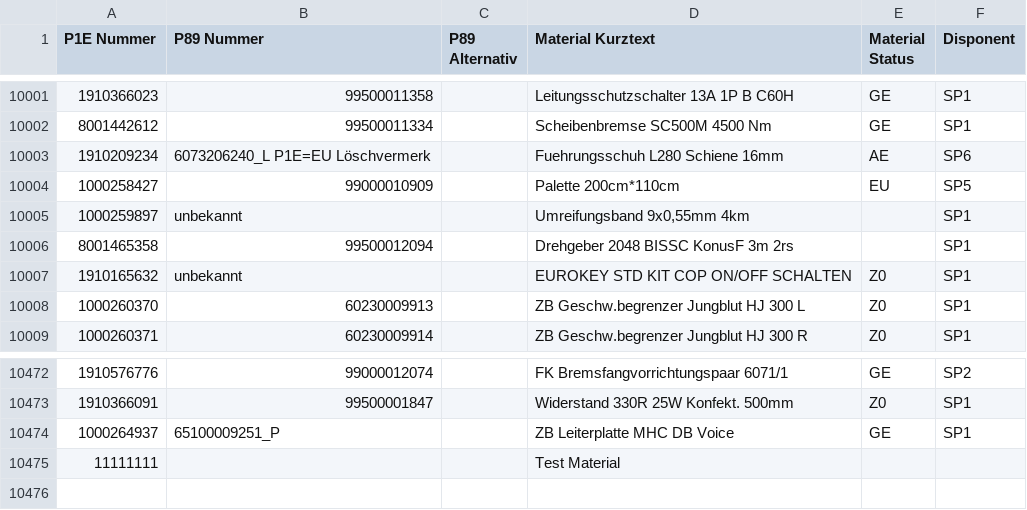
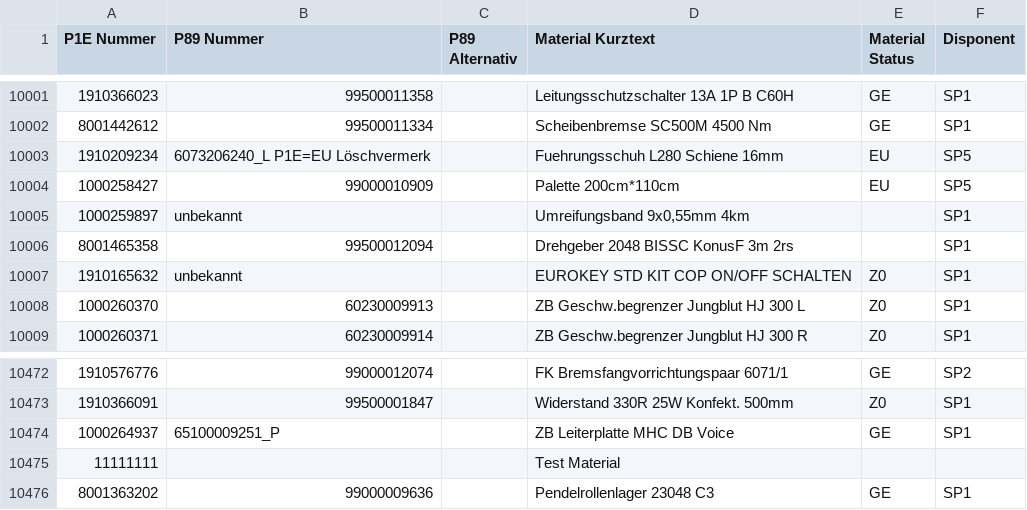
Before and after one commit to Waly1981/ETK_mini, a CSV file: Datenbank.csv, drawn as a sheet; only a part is shown, gaps mark what is left out; the diff names each change by its address in the sheet, - before the commit and + after, or states it on an @@ line.

Commit message:
23.02.2026 - 09:21:21 Uhr

```diff
--- a/Datenbank.csv
+++ b/Datenbank.csv
-E10003 (Material Status): AE
+E10003 (Material Status): EU
-F10003 (Disponent): SP6
+F10003 (Disponent): SP5
+row 10476: 8001363202 | 99000009636 |  | Pendelrollenlager 23048 C3 | GE | SP1
```
